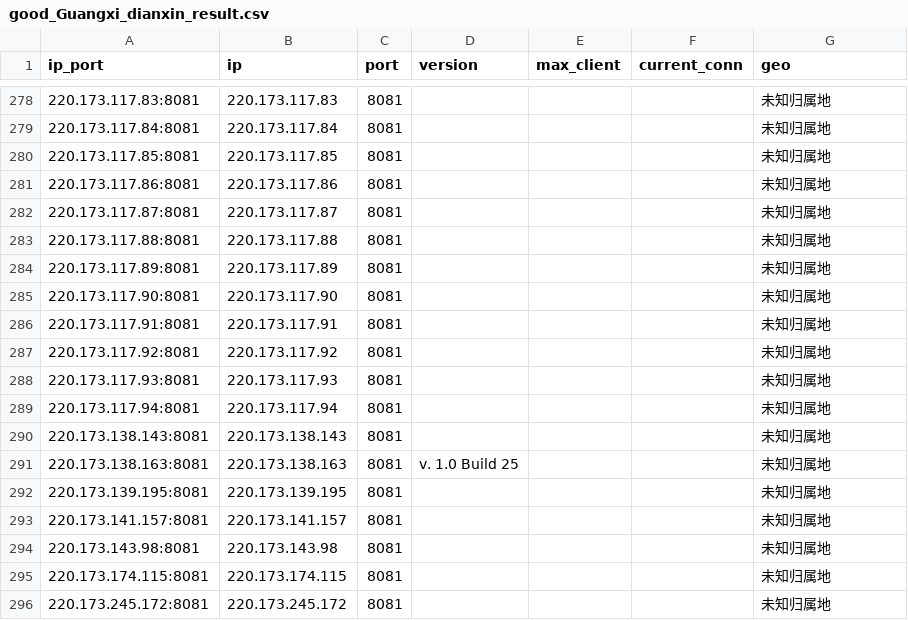
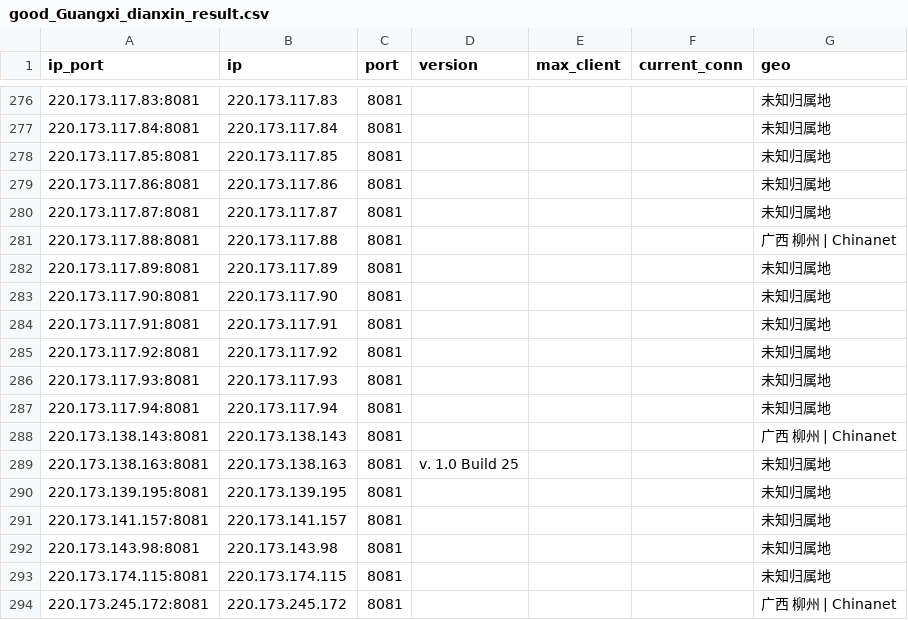
Before and after one commit to ykyfy1/gxdx, a CSV file: ip/good_Guangxi_dianxin_result.csv, drawn as a sheet; only a part is shown, gaps mark what is left out; the diff covers the shown part only.

```diff
--- a/ip/good_Guangxi_dianxin_result.csv
+++ b/ip/good_Guangxi_dianxin_result.csv
@@ -282,3 +280,3 @@
 220.173.117.87:8081,220.173.117.87,8081,,,,未知归属地
-220.173.117.88:8081,220.173.117.88,8081,,,,未知归属地
+220.173.117.88:8081,220.173.117.88,8081,,,,广西 柳州 | Chinanet
 220.173.117.89:8081,220.173.117.89,8081,,,,未知归属地
@@ -289,3 +287,3 @@
 220.173.117.94:8081,220.173.117.94,8081,,,,未知归属地
-220.173.138.143:8081,220.173.138.143,8081,,,,未知归属地
+220.173.138.143:8081,220.173.138.143,8081,,,,广西 柳州 | Chinanet
 220.173.138.163:8081,220.173.138.163,8081,v. 1.0 Build 25,,,未知归属地
@@ -295,2 +293,2 @@
 220.173.174.115:8081,220.173.174.115,8081,,,,未知归属地
-220.173.245.172:8081,220.173.245.172,8081,,,,未知归属地
+220.173.245.172:8081,220.173.245.172,8081,,,,广西 柳州 | Chinanet
```
Also changed, not shown: 2 removed rows and 18 edited cells elsewhere in this file, 5 other files.
